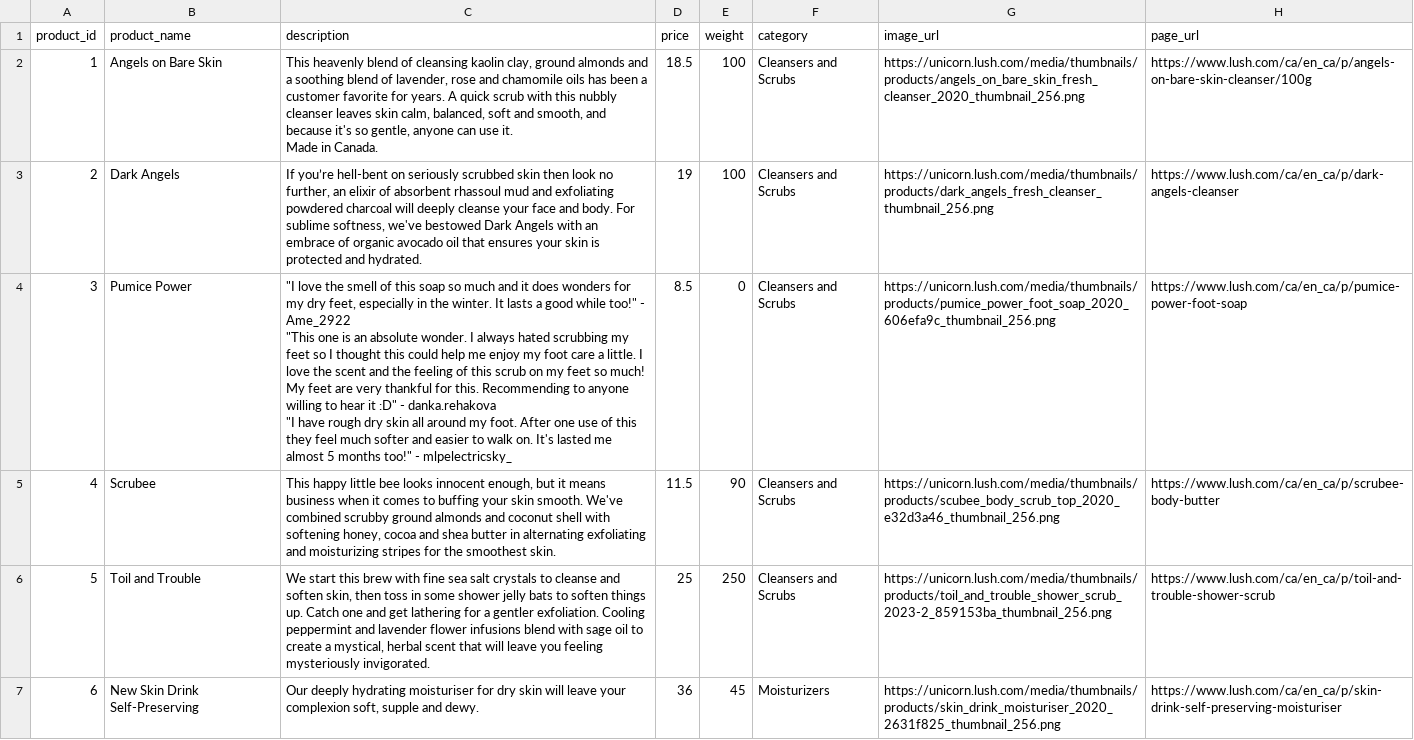
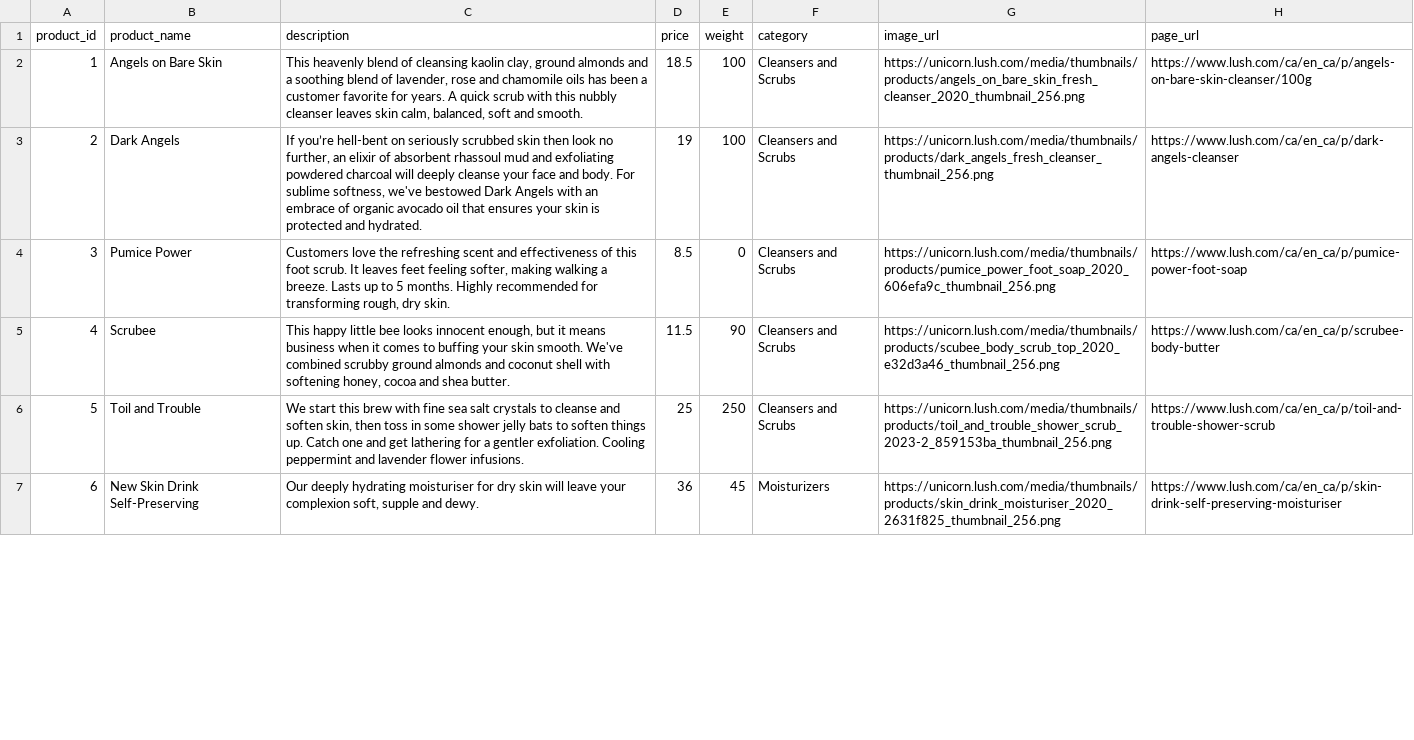
Before and after one commit to elisachrisrovani/lush-backend, a CSV file: script/data/dataset.csv, drawn as a sheet; only a part is shown; the diff covers the shown part only.

Commit message:
Descriptions updated

```diff
--- a/script/data/dataset.csv
+++ b/script/data/dataset.csv
@@ -1,13 +1,7 @@
 product_id,product_name,description,price,weight,category,image_url,page_url
-1,Angels on Bare Skin,"This heavenly blend of cleansing kaolin clay, ground almonds and a soothing blend of lavender, rose and chamomile oils has been a customer favorite for years. A quick scrub with this nubbly cleanser leaves skin calm, balanced, soft and smooth, and because it's so gentle, anyone can use it.
-
-Made in Canada.",18.5,100,Cleansers and Scrubs,https://unicorn.lush.com/media/thumbnails/products/angels_on_bare_skin_fresh_cleanser_2020_thumbnail_256.png,https://www.lush.com/ca/en_ca/p/angels-on-bare-skin-cleanser/100g
+1,Angels on Bare Skin,"This heavenly blend of cleansing kaolin clay, ground almonds and a soothing blend of lavender, rose and chamomile oils has been a customer favorite for years. A quick scrub with this nubbly cleanser leaves skin calm, balanced, soft and smooth.",18.5,100,Cleansers and Scrubs,https://unicorn.lush.com/media/thumbnails/products/angels_on_bare_skin_fresh_cleanser_2020_thumbnail_256.png,https://www.lush.com/ca/en_ca/p/angels-on-bare-skin-cleanser/100g
 2,Dark Angels,"If you’re hell-bent on seriously scrubbed skin then look no further, an elixir of absorbent rhassoul mud and exfoliating powdered charcoal will deeply cleanse your face and body. For sublime softness, we've bestowed Dark Angels with an embrace of organic avocado oil that ensures your skin is protected and hydrated.",19,100,Cleansers and Scrubs,https://unicorn.lush.com/media/thumbnails/products/dark_angels_fresh_cleanser_thumbnail_256.png,https://www.lush.com/ca/en_ca/p/dark-angels-cleanser
-3,Pumice Power,"""I love the smell of this soap so much and it does wonders for my dry feet, especially in the winter. It lasts a good while too!"" - Ame_2922
-
-""This one is an absolute wonder. I always hated scrubbing my feet so I thought this could help me enjoy my foot care a little. I love the scent and the feeling of this scrub on my feet so much! My feet are very thankful for this. Recommending to anyone willing to hear it :D"" - danka.rehakova
-
-""I have rough dry skin all around my foot. After one use of this they feel much softer and easier to walk on. It's lasted me almost 5 months too!"" - mlpelectricsky_",8.5,0,Cleansers and Scrubs,https://unicorn.lush.com/media/thumbnails/products/pumice_power_foot_soap_2020_606efa9c_thumbnail_256.png,https://www.lush.com/ca/en_ca/p/pumice-power-foot-soap
-4,Scrubee,"This happy little bee looks innocent enough, but it means business when it comes to buffing your skin smooth. We've combined scrubby ground almonds and coconut shell with softening honey, cocoa and shea butter in alternating exfoliating and moisturizing stripes for the smoothest skin.",11.5,90,Cleansers and Scrubs,https://unicorn.lush.com/media/thumbnails/products/scubee_body_scrub_top_2020_e32d3a46_thumbnail_256.png,https://www.lush.com/ca/en_ca/p/scrubee-body-butter
-5,Toil and Trouble,"We start this brew with fine sea salt crystals to cleanse and soften skin, then toss in some shower jelly bats to soften things up. Catch one and get lathering for a gentler exfoliation. Cooling peppermint and lavender flower infusions blend with sage oil to create a mystical, herbal scent that will leave you feeling mysteriously invigorated.",25,250,Cleansers and Scrubs,https://unicorn.lush.com/media/thumbnails/products/toil_and_trouble_shower_scrub_2023-2_859153ba_thumbnail_256.png,https://www.lush.com/ca/en_ca/p/toil-and-trouble-shower-scrub
+3,Pumice Power,"Customers love the refreshing scent and effectiveness of this foot scrub. It leaves feet feeling softer, making walking a breeze. Lasts up to 5 months. Highly recommended for transforming rough, dry skin.",8.5,0,Cleansers and Scrubs,https://unicorn.lush.com/media/thumbnails/products/pumice_power_foot_soap_2020_606efa9c_thumbnail_256.png,https://www.lush.com/ca/en_ca/p/pumice-power-foot-soap
+4,Scrubee,"This happy little bee looks innocent enough, but it means business when it comes to buffing your skin smooth. We've combined scrubby ground almonds and coconut shell with softening honey, cocoa and shea butter.",11.5,90,Cleansers and Scrubs,https://unicorn.lush.com/media/thumbnails/products/scubee_body_scrub_top_2020_e32d3a46_thumbnail_256.png,https://www.lush.com/ca/en_ca/p/scrubee-body-butter
+5,Toil and Trouble,"We start this brew with fine sea salt crystals to cleanse and soften skin, then toss in some shower jelly bats to soften things up. Catch one and get lathering for a gentler exfoliation. Cooling peppermint and lavender flower infusions.",25,250,Cleansers and Scrubs,https://unicorn.lush.com/media/thumbnails/products/toil_and_trouble_shower_scrub_2023-2_859153ba_thumbnail_256.png,https://www.lush.com/ca/en_ca/p/toil-and-trouble-shower-scrub
 6,New Skin Drink Self-Preserving,"Our deeply hydrating moisturiser for dry skin will leave your complexion soft, supple and dewy.",36,45,Moisturizers,https://unicorn.lush.com/media/thumbnails/products/skin_drink_moisturiser_2020_2631f825_thumbnail_256.png,https://www.lush.com/ca/en_ca/p/skin-drink-self-preserving-moisturiser
```
Also changed, not shown: 13 edited cells elsewhere in this file, 1 other file.
